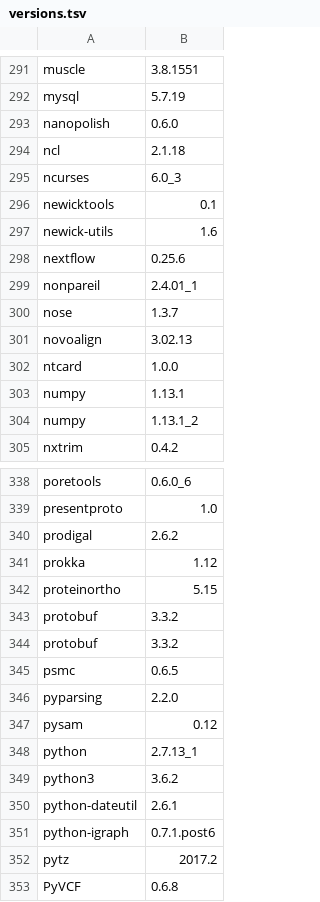
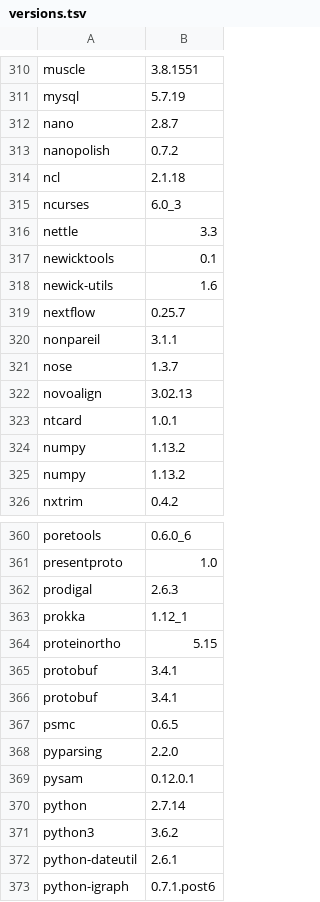
Before and after one commit to bcgsc/orca, a TSV file: versions.tsv, drawn as a sheet; only a part is shown, gaps mark what is left out; the shorter side is filled out with more unchanged rows; the diff covers the shown part only.

```diff
--- a/versions.tsv
+++ b/versions.tsv
@@ -292,14 +311,16 @@ muscle	3.8.1551
 mysql	5.7.19
-nanopolish	0.6.0
+nano	2.8.7
+nanopolish	0.7.2
 ncl	2.1.18
 ncurses	6.0_3
+nettle	3.3
 newicktools	0.1
 newick-utils	1.6
-nextflow	0.25.6
-nonpareil	2.4.01_1
+nextflow	0.25.7
+nonpareil	3.1.1
 nose	1.3.7
 novoalign	3.02.13
-ntcard	1.0.0
-numpy	1.13.1
-numpy	1.13.1_2
+ntcard	1.0.1
+numpy	1.13.2
+numpy	1.13.2
 nxtrim	0.4.2
@@ -339,11 +361,11 @@ poretools	0.6.0_6
 presentproto	1.0
-prodigal	2.6.2
-prokka	1.12
+prodigal	2.6.3
+prokka	1.12_1
 proteinortho	5.15
-protobuf	3.3.2
-protobuf	3.3.2
+protobuf	3.4.1
+protobuf	3.4.1
 psmc	0.6.5
 pyparsing	2.2.0
-pysam	0.12
-python	2.7.13_1
+pysam	0.12.0.1
+python	2.7.14
 python3	3.6.2
```
Also changed, not shown: 23 added rows and 64 edited cells elsewhere in this file.
